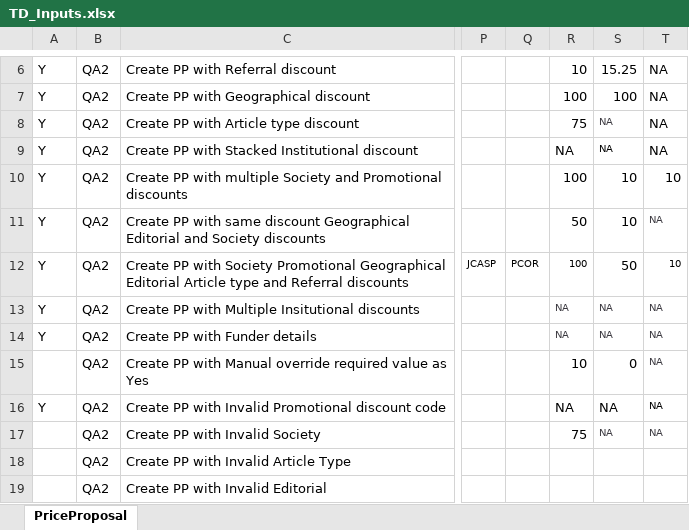
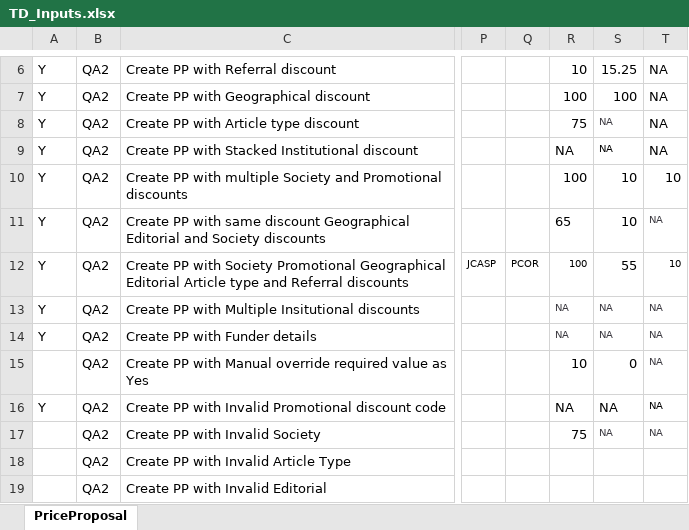
Before and after one commit to DeepanRajChinnasamy/SAP-Test-Automation, an Excel workbook: UploadExcel/TD_Inputs.xlsx, sheet PriceProposal, drawn as a sheet; only a part is shown, gaps mark what is left out; values as stored, in another font and other column widths than the file's, no borders; the diff names each change by its address in the sheet, - before the commit and + after, or states it on an @@ line.

Commit message:
Add files via upload

```diff
--- a/UploadExcel/TD_Inputs.xlsx (sheet PriceProposal)
+++ b/UploadExcel/TD_Inputs.xlsx (sheet PriceProposal)
-R11: 50
+R11: 65
-S12: 50
+S12: 55
```
